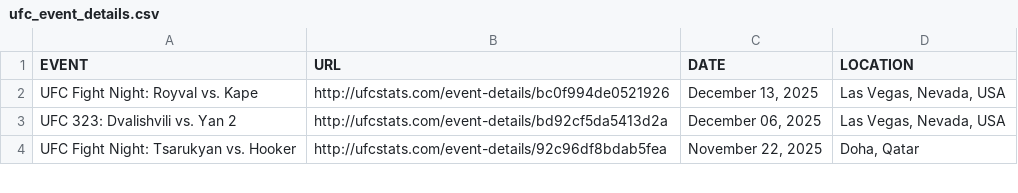
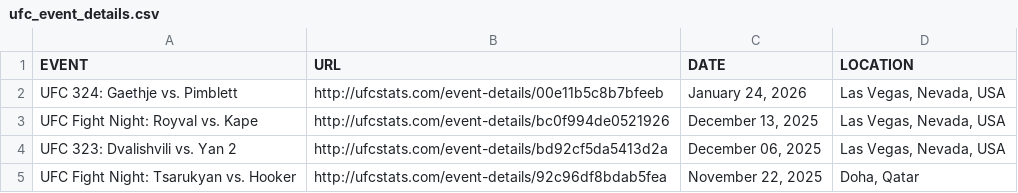
Before and after one commit to Greco1899/scrape_ufc_stats, a CSV file: ufc_event_details.csv, drawn as a sheet; only a part is shown; the diff names each change by its address in the sheet, - before the commit and + after, or states it on an @@ line.

```diff
--- a/ufc_event_details.csv
+++ b/ufc_event_details.csv
+row 2: UFC 324: Gaethje vs. Pimblett | http://ufcstats.com/event-details/00e11b5c8b7bfeeb | January 24, 2026 | Las Vegas, Nevada, USA
```
Also changed, not shown: ufc_fight_details.csv, 1 other file.
